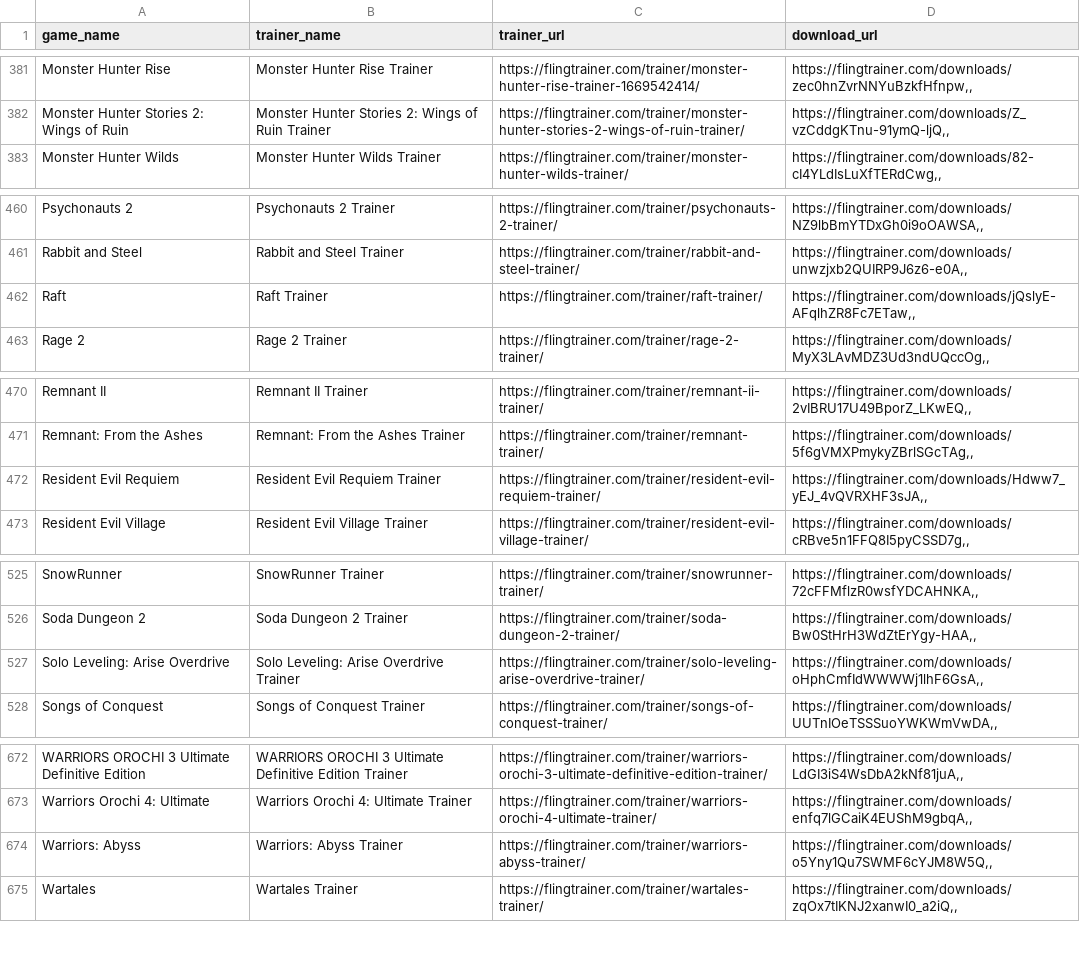
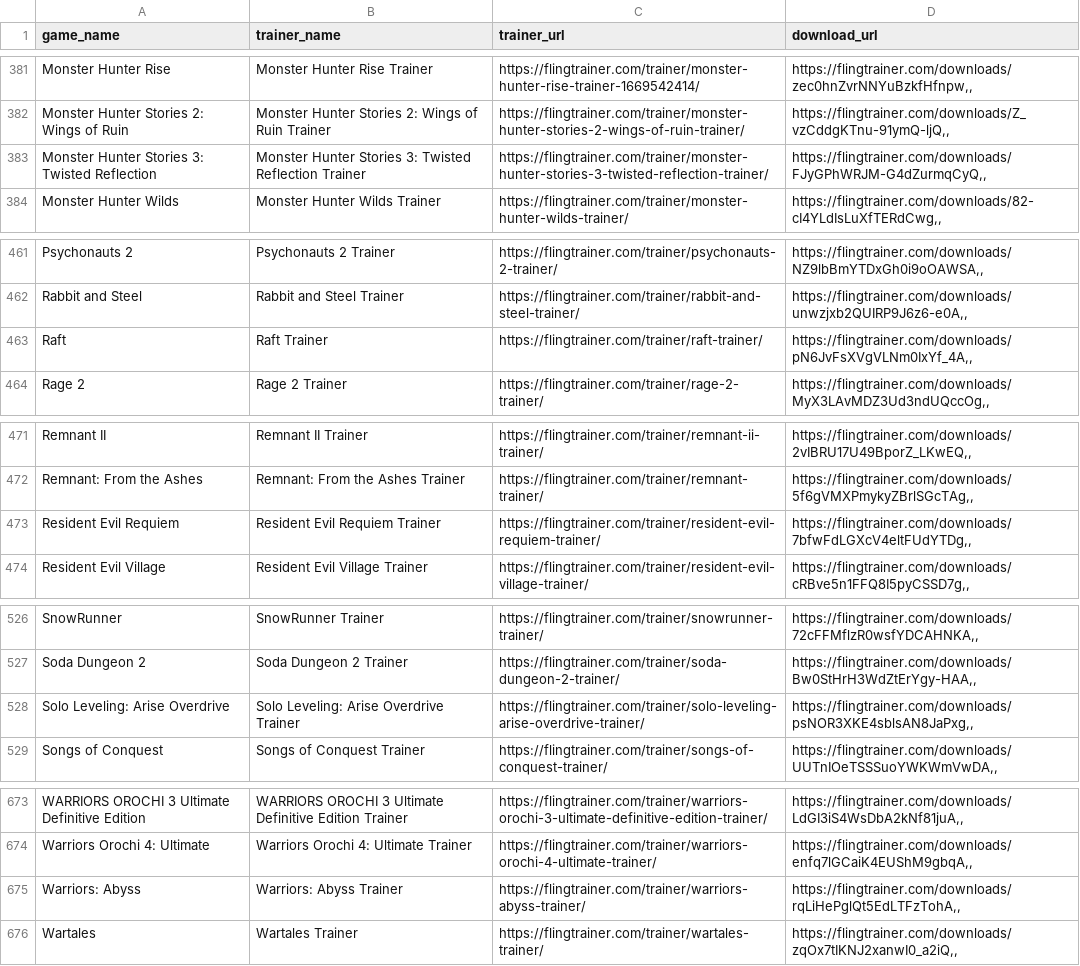
Before and after one commit to Karasukaigan/game-trainer-manager, a CSV file: app/resources/trainers_list.csv, drawn as a sheet; only a part is shown, gaps mark what is left out.

Commit message:
Update trainers_list.csv

```diff
--- a/app/resources/trainers_list.csv
+++ b/app/resources/trainers_list.csv
@@ -382,2 +382,3 @@ Monster Hunter Rise,Monster Hunter Rise Trainer,https://flingtrainer.com/trainer
 Monster Hunter Stories 2: Wings of Ruin,Monster Hunter Stories 2: Wings of Ruin Trainer,https://flingtrainer.com/trainer/monster-hunter-stories-2-wings-of-ruin-trainer/,"https://flingtrainer.com/downloads/Z_vzCddgKTnu-91ymQ-ljQ,,"
+Monster Hunter Stories 3: Twisted Reflection,Monster Hunter Stories 3: Twisted Reflection Trainer,https://flingtrainer.com/trainer/monster-hunter-stories-3-twisted-reflection-trainer/,"https://flingtrainer.com/downloads/FJyGPhWRJM-G4dZurmqCyQ,,"
 Monster Hunter Wilds,Monster Hunter Wilds Trainer,https://flingtrainer.com/trainer/monster-hunter-wilds-trainer/,"https://flingtrainer.com/downloads/82-cI4YLdIsLuXfTERdCwg,,"
@@ -461,3 +462,3 @@ Psychonauts 2,Psychonauts 2 Trainer,https://flingtrainer.com/trainer/psychonauts
 Rabbit and Steel,Rabbit and Steel Trainer,https://flingtrainer.com/trainer/rabbit-and-steel-trainer/,"https://flingtrainer.com/downloads/unwzjxb2QUIRP9J6z6-e0A,,"
-Raft,Raft Trainer,https://flingtrainer.com/trainer/raft-trainer/,"https://flingtrainer.com/downloads/jQslyE-AFqlhZR8Fc7ETaw,,"
+Raft,Raft Trainer,https://flingtrainer.com/trainer/raft-trainer/,"https://flingtrainer.com/downloads/pN6JvFsXVgVLNm0IxYf_4A,,"
 Rage 2,Rage 2 Trainer,https://flingtrainer.com/trainer/rage-2-trainer/,"https://flingtrainer.com/downloads/MyX3LAvMDZ3Ud3ndUQccOg,,"
@@ -471,3 +472,3 @@ Remnant II,Remnant II Trainer,https://flingtrainer.com/trainer/remnant-ii-traine
 Remnant: From the Ashes,Remnant: From the Ashes Trainer,https://flingtrainer.com/trainer/remnant-trainer/,"https://flingtrainer.com/downloads/5f6gVMXPmykyZBrlSGcTAg,,"
-Resident Evil Requiem,Resident Evil Requiem Trainer,https://flingtrainer.com/trainer/resident-evil-requiem-trainer/,"https://flingtrainer.com/downloads/Hdww7_yEJ_4vQVRXHF3sJA,,"
+Resident Evil Requiem,Resident Evil Requiem Trainer,https://flingtrainer.com/trainer/resident-evil-requiem-trainer/,"https://flingtrainer.com/downloads/7bfwFdLGXcV4eltFUdYTDg,,"
 Resident Evil Village,Resident Evil Village Trainer,https://flingtrainer.com/trainer/resident-evil-village-trainer/,"https://flingtrainer.com/downloads/cRBve5n1FFQ8I5pyCSSD7g,,"
@@ -526,3 +527,3 @@ SnowRunner,SnowRunner Trainer,https://flingtrainer.com/trainer/snowrunner-traine
 Soda Dungeon 2,Soda Dungeon 2 Trainer,https://flingtrainer.com/trainer/soda-dungeon-2-trainer/,"https://flingtrainer.com/downloads/Bw0StHrH3WdZtErYgy-HAA,,"
-Solo Leveling: Arise Overdrive,Solo Leveling: Arise Overdrive Trainer,https://flingtrainer.com/trainer/solo-leveling-arise-overdrive-trainer/,"https://flingtrainer.com/downloads/oHphCmfIdWWWWj1lhF6GsA,,"
+Solo Leveling: Arise Overdrive,Solo Leveling: Arise Overdrive Trainer,https://flingtrainer.com/trainer/solo-leveling-arise-overdrive-trainer/,"https://flingtrainer.com/downloads/psNOR3XKE4sblsAN8JaPxg,,"
 Songs of Conquest,Songs of Conquest Trainer,https://flingtrainer.com/trainer/songs-of-conquest-trainer/,"https://flingtrainer.com/downloads/UUTnIOeTSSSuoYWKWmVwDA,,"
@@ -673,3 +674,3 @@ WARRIORS OROCHI 3 Ultimate Definitive Edition,WARRIORS OROCHI 3 Ultimate Definit
 Warriors Orochi 4: Ultimate,Warriors Orochi 4: Ultimate Trainer,https://flingtrainer.com/trainer/warriors-orochi-4-ultimate-trainer/,"https://flingtrainer.com/downloads/enfq7lGCaiK4EUShM9gbqA,,"
-Warriors: Abyss,Warriors: Abyss Trainer,https://flingtrainer.com/trainer/warriors-abyss-trainer/,"https://flingtrainer.com/downloads/o5Yny1Qu7SWMF6cYJM8W5Q,,"
+Warriors: Abyss,Warriors: Abyss Trainer,https://flingtrainer.com/trainer/warriors-abyss-trainer/,"https://flingtrainer.com/downloads/rqLiHePglQt5EdLTFzTohA,,"
 Wartales,Wartales Trainer,https://flingtrainer.com/trainer/wartales-trainer/,"https://flingtrainer.com/downloads/zqOx7tIKNJ2xanwI0_a2iQ,,"
```
